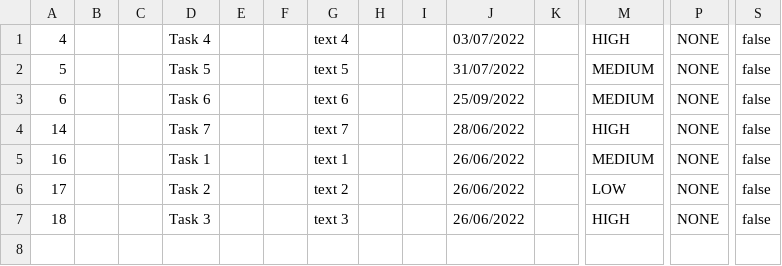
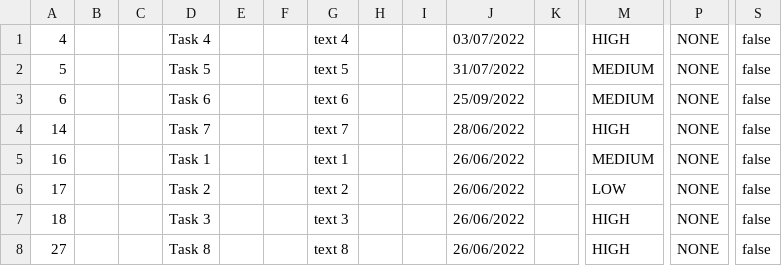
Before and after one commit to samGitHub93/task-manager-data, a CSV file: webapp/csvFile.csv, drawn as a sheet; only a part is shown, gaps mark what is left out; rows hold the shown columns only; the diff names each change by its address in the sheet, - before the commit and + after, or states it on an @@ line.

Commit message:
Commit changes to all files

```diff
--- a/webapp/csvFile.csv
+++ b/webapp/csvFile.csv
+row 8: 27 |  |  | Task 8 |  |  | text 8 |  |  | 26/06/2022 |  | HIGH | NONE | false
```
